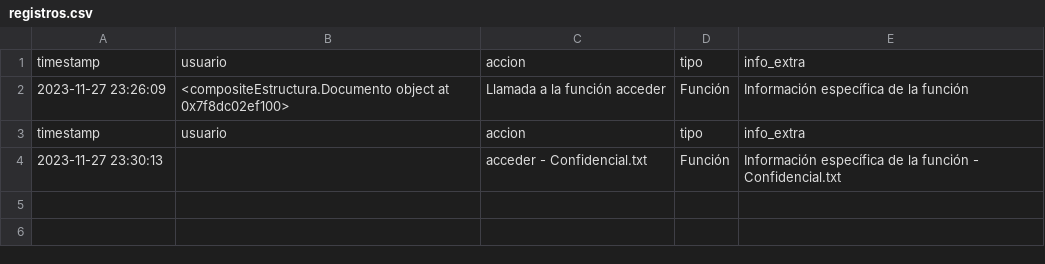
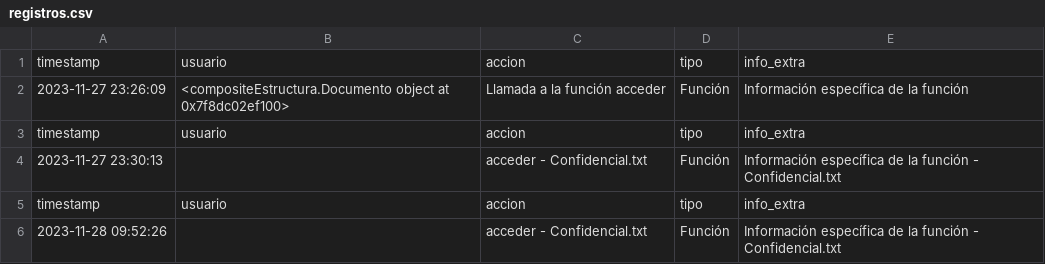
Before and after one commit to crltsnch/Patrones-Estructurales-23_24, a CSV file: registros.csv, drawn as a sheet.

Commit message:
cambios

```diff
--- a/registros.csv
+++ b/registros.csv
@@ -4 +4,3 @@ timestamp,usuario,accion,tipo,info_extra
 2023-11-27 23:30:13,,acceder - Confidencial.txt,Función,Información específica de la función - Confidencial.txt
+timestamp,usuario,accion,tipo,info_extra
+2023-11-28 09:52:26,,acceder - Confidencial.txt,Función,Información específica de la función - Confidencial.txt
```
